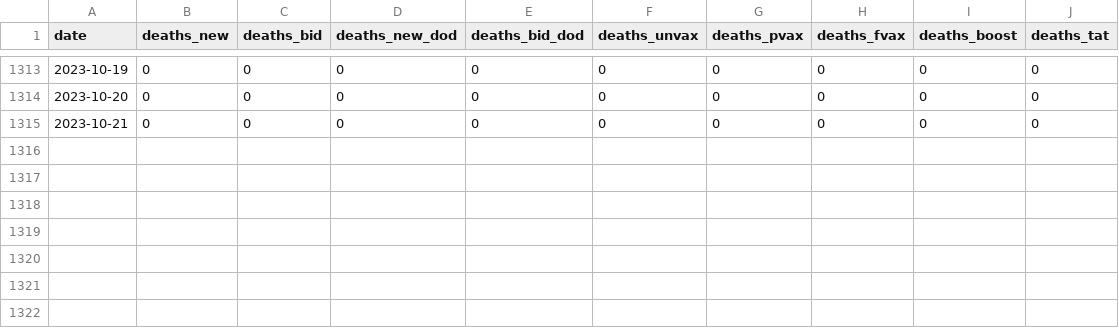
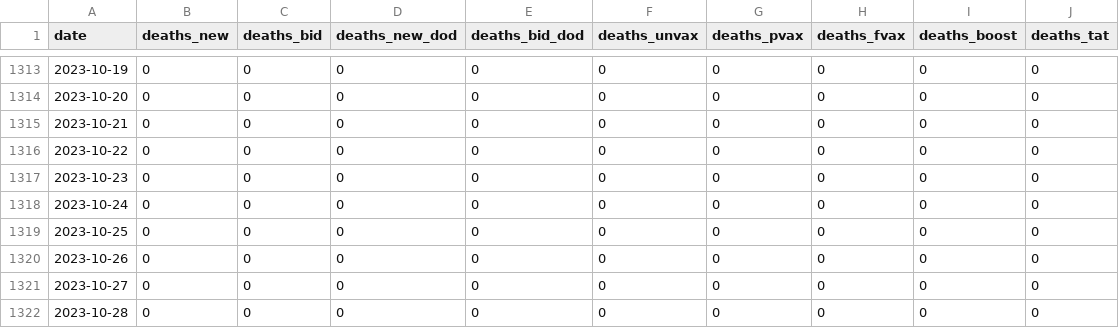
Before and after one commit to rvaughan/coronavirus-data, a CSV file: malaysia/deaths_malaysia.csv, drawn as a sheet; only a part is shown, gaps mark what is left out.

```diff
--- a/malaysia/deaths_malaysia.csv
+++ b/malaysia/deaths_malaysia.csv
@@ -1315 +1315,8 @@ date,deaths_new,deaths_bid,deaths_new_dod,deaths_bid_dod,deaths_unvax,deaths_pva
 2023-10-21,0,0,0,0,0,0,0,0,0
+2023-10-22,0,0,0,0,0,0,0,0,0
+2023-10-23,0,0,0,0,0,0,0,0,0
+2023-10-24,0,0,0,0,0,0,0,0,0
+2023-10-25,0,0,0,0,0,0,0,0,0
+2023-10-26,0,0,0,0,0,0,0,0,0
+2023-10-27,0,0,0,0,0,0,0,0,0
+2023-10-28,0,0,0,0,0,0,0,0,0
```
Also changed, not shown: malaysia/cases_malaysia.csv, malaysia/deaths_state.csv, 5 other files.
